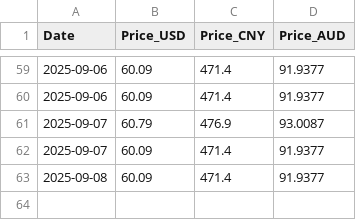
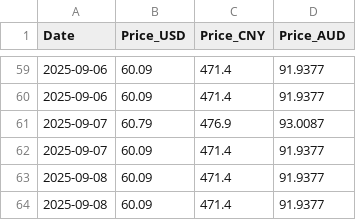
Before and after one commit to gitcrawl/shanghai-disney-price-trackerpy, a CSV file: data/shanghai_disneyland_prices.csv, drawn as a sheet; only a part is shown, gaps mark what is left out.

```diff
--- a/data/shanghai_disneyland_prices.csv
+++ b/data/shanghai_disneyland_prices.csv
@@ -63 +63,2 @@ Date,Price_USD,Price_CNY,Price_AUD
 2025-09-08,60.09,471.4,91.9377
+2025-09-08,60.09,471.4,91.9377
```
